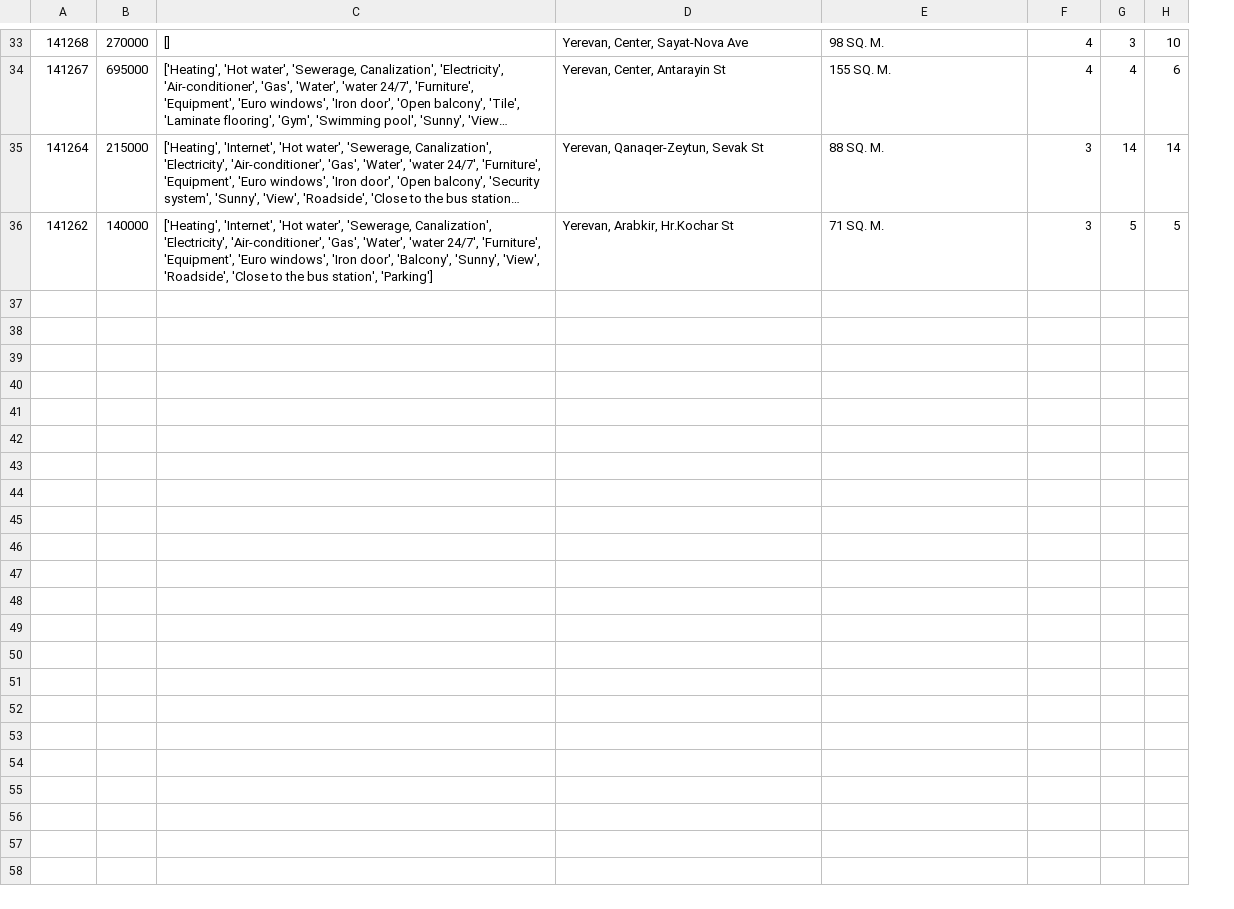
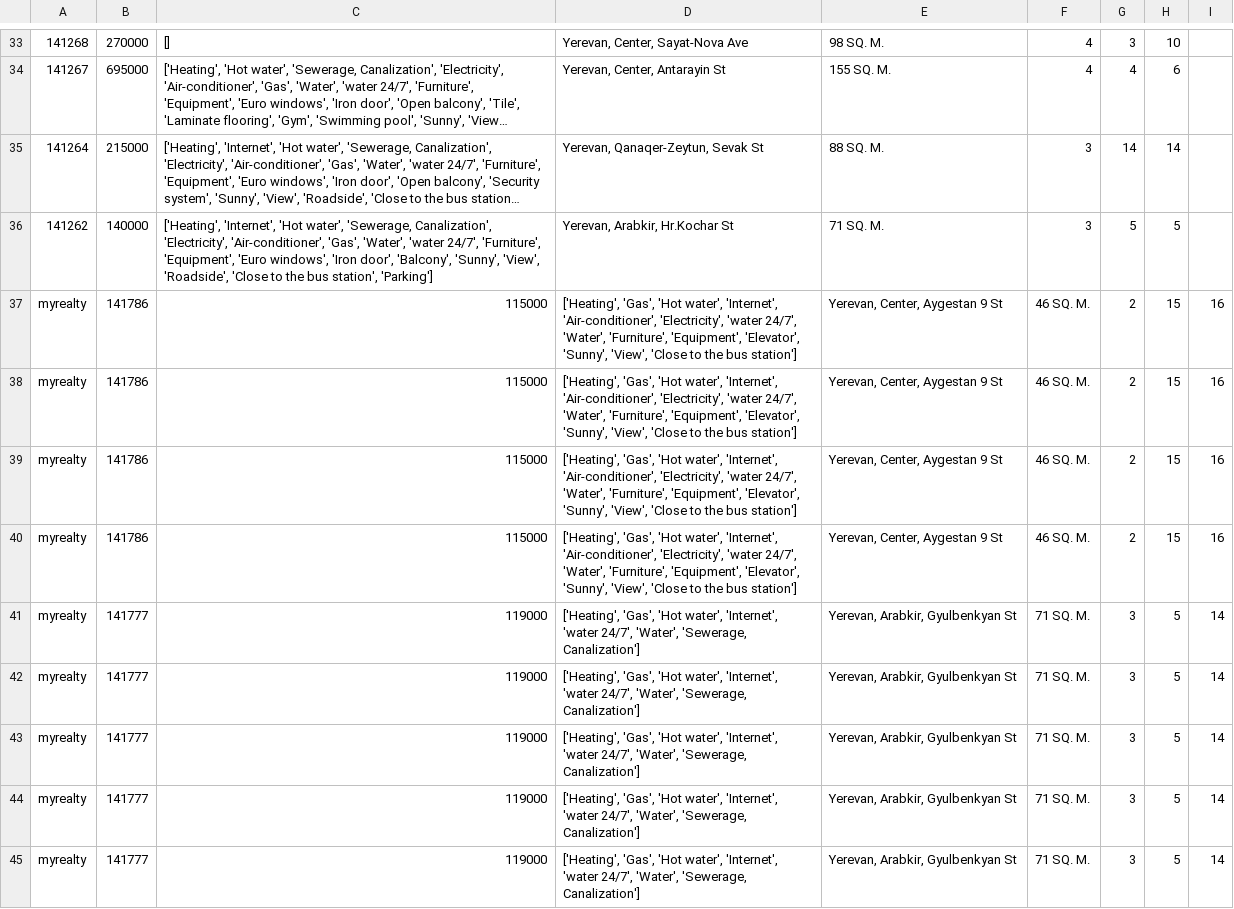
Before and after one commit to PetrosTepoyan/capstone, a CSV file: apartments.csv, drawn as a sheet; only a part is shown, gaps mark what is left out; long unchanged cells end in …; the diff covers the shown part only; the diff names each change by its address in the sheet, - before the commit and + after, or states it on an @@ line.

```diff
--- a/apartments.csv
+++ b/apartments.csv
+column I, empty
+row 37: myrealty | 141786 | 115000 | ['Heating', 'Gas', 'Hot water', 'Internet', 'Air-conditioner', 'Electricity', 'water 24/7', 'Water', 'Furniture', 'Equipment', 'Elevator', 'Sunny', 'View', 'Close to the bus station'] | Yerevan, Center, Aygestan 9 St | 46 SQ. M. | 2 | 15 | 16
+row 38: myrealty | 141786 | 115000 | ['Heating', 'Gas', 'Hot water', 'Internet', 'Air-conditioner', 'Electricity', 'water 24/7', 'Water', 'Furniture', 'Equipment', 'Elevator', 'Sunny', 'View', 'Close to the bus station'] | Yerevan, Center, Aygestan 9 St | 46 SQ. M. | 2 | 15 | 16
+row 39: myrealty | 141786 | 115000 | ['Heating', 'Gas', 'Hot water', 'Internet', 'Air-conditioner', 'Electricity', 'water 24/7', 'Water', 'Furniture', 'Equipment', 'Elevator', 'Sunny', 'View', 'Close to the bus station'] | Yerevan, Center, Aygestan 9 St | 46 SQ. M. | 2 | 15 | 16
+row 40: myrealty | 141786 | 115000 | ['Heating', 'Gas', 'Hot water', 'Internet', 'Air-conditioner', 'Electricity', 'water 24/7', 'Water', 'Furniture', 'Equipment', 'Elevator', 'Sunny', 'View', 'Close to the bus station'] | Yerevan, Center, Aygestan 9 St | 46 SQ. M. | 2 | 15 | 16
+row 41: myrealty | 141777 | 119000 | ['Heating', 'Gas', 'Hot water', 'Internet', 'water 24/7', 'Water', 'Sewerage, Canalization'] | Yerevan, Arabkir, Gyulbenkyan St | 71 SQ. M. | 3 | 5 | 14
+row 42: myrealty | 141777 | 119000 | ['Heating', 'Gas', 'Hot water', 'Internet', 'water 24/7', 'Water', 'Sewerage, Canalization'] | Yerevan, Arabkir, Gyulbenkyan St | 71 SQ. M. | 3 | 5 | 14
+row 43: myrealty | 141777 | 119000 | ['Heating', 'Gas', 'Hot water', 'Internet', 'water 24/7', 'Water', 'Sewerage, Canalization'] | Yerevan, Arabkir, Gyulbenkyan St | 71 SQ. M. | 3 | 5 | 14
+row 44: myrealty | 141777 | 119000 | ['Heating', 'Gas', 'Hot water', 'Internet', 'water 24/7', 'Water', 'Sewerage, Canalization'] | Yerevan, Arabkir, Gyulbenkyan St | 71 SQ. M. | 3 | 5 | 14
+row 45: myrealty | 141777 | 119000 | ['Heating', 'Gas', 'Hot water', 'Internet', 'water 24/7', 'Water', 'Sewerage, Canalization'] | Yerevan, Arabkir, Gyulbenkyan St | 71 SQ. M. | 3 | 5 | 14
```
Also changed, not shown: 9 added rows elsewhere in this file, 9 other files.
